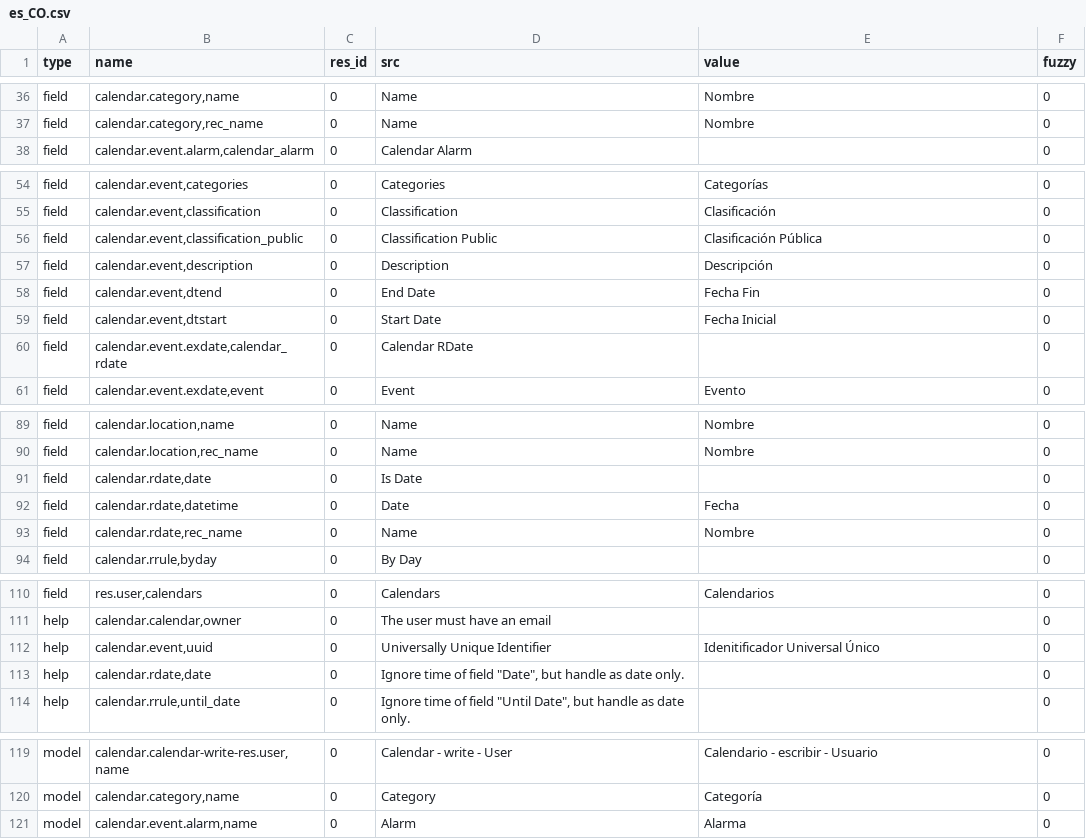
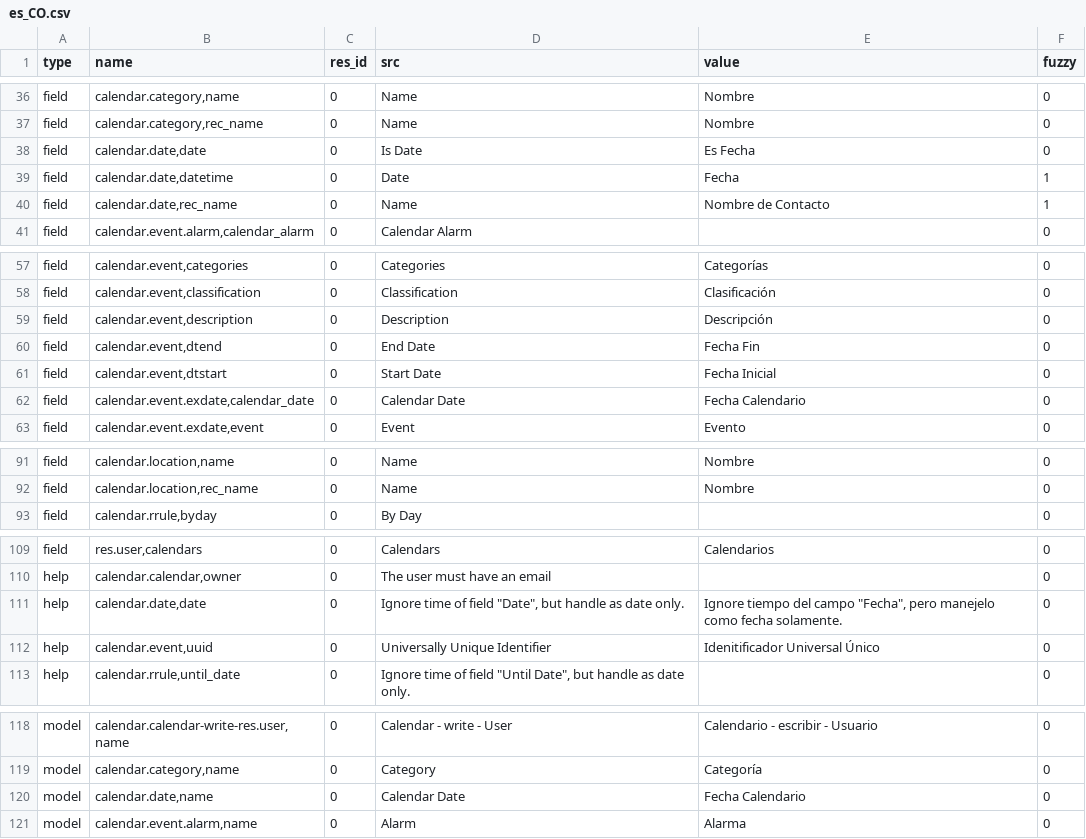
Before and after one commit to priyankajain18/calendar, a CSV file: es_CO.csv, drawn as a sheet; only a part is shown, gaps mark what is left out; the diff covers the shown part only.

Commit message:
es_CO Translation to colombian spanish

```diff
--- a/es_CO.csv
+++ b/es_CO.csv
@@ -37,2 +37,5 @@ field,"calendar.category,name",0,Name,Nombre,0
 field,"calendar.category,rec_name",0,Name,Nombre,0
+field,"calendar.date,date",0,Is Date,Es Fecha,0
+field,"calendar.date,datetime",0,Date,Fecha,1
+field,"calendar.date,rec_name",0,Name,Nombre de Contacto,1
 field,"calendar.event.alarm,calendar_alarm",0,Calendar Alarm,,0
@@ -55,3 +58,2 @@ field,"calendar.event,categories",0,Categories,Categorías,0
 field,"calendar.event,classification",0,Classification,Clasificación,0
-field,"calendar.event,classification_public",0,Classification Public,Clasificación Pública,0
 field,"calendar.event,description",0,Description,Descripción,0
@@ -59,3 +61,3 @@ field,"calendar.event,dtend",0,End Date,Fecha Fin,0
 field,"calendar.event,dtstart",0,Start Date,Fecha Inicial,0
-field,"calendar.event.exdate,calendar_rdate",0,Calendar RDate,,0
+field,"calendar.event.exdate,calendar_date",0,Calendar Date,Fecha Calendario,0
 field,"calendar.event.exdate,event",0,Event,Evento,0
@@ -90,5 +92,2 @@ field,"calendar.location,name",0,Name,Nombre,0
 field,"calendar.location,rec_name",0,Name,Nombre,0
-field,"calendar.rdate,date",0,Is Date,,0
-field,"calendar.rdate,datetime",0,Date,Fecha,0
-field,"calendar.rdate,rec_name",0,Name,Nombre,0
 field,"calendar.rrule,byday",0,By Day,,0
@@ -111,4 +110,4 @@ field,"res.user,calendars",0,Calendars,Calendarios,0
 help,"calendar.calendar,owner",0,The user must have an email,,0
+help,"calendar.date,date",0,"Ignore time of field ""Date"", but handle as date only.","Ignore tiempo del campo ""Fecha"", pero manejelo como fecha solamente.",0
 help,"calendar.event,uuid",0,Universally Unique Identifier,Idenitificador Universal Único,0
-help,"calendar.rdate,date",0,"Ignore time of field ""Date"", but handle as date only.",,0
 help,"calendar.rrule,until_date",0,"Ignore time of field ""Until Date"", but handle as date only.",,0
@@ -120,2 +119,3 @@ model,"calendar.calendar-write-res.user,name",0,Calendar - write - User,Calendar
 model,"calendar.category,name",0,Category,Categoría,0
+model,"calendar.date,name",0,Calendar Date,Fecha Calendario,0
 model,"calendar.event.alarm,name",0,Alarm,Alarma,0
```
Also changed, not shown: 1 removed row and 7 edited cells elsewhere in this file.
